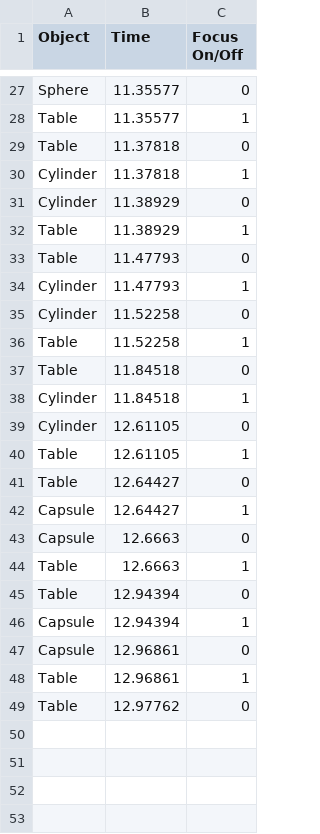
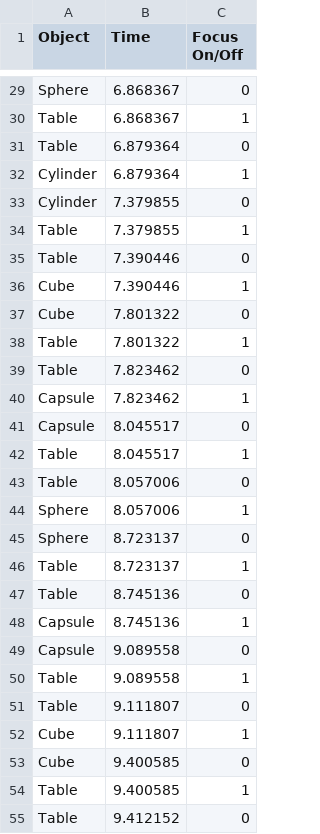
Before and after one commit to lukeemrichmills/AlloEyeTest, a CSV file: AlloEyeTestProject/Assets/CSV/Focus_Change.csv, drawn as a sheet; only a part is shown, gaps mark what is left out; removed rows and columns are numbered as before the commit, all else as after; the diff covers the shown part only; the diff names each change by its address in the sheet, - before the commit and + after, or states it on an @@ line.

```diff
--- a/AlloEyeTestProject/Assets/CSV/Focus_Change.csv
+++ b/AlloEyeTestProject/Assets/CSV/Focus_Change.csv
-B29:B30 (Time): 11.35577
+B29:B30 (Time): 6.868367
-B31:B32 (Time): 11.37818
+B31:B32 (Time): 6.879364
-B33:B34 (Time): 11.38929
+B33:B34 (Time): 7.379855
-B35 (Time): 11.47793
+B35 (Time): 7.390446
-row 34: Cylinder | 11.47793 | 1
-row 35: Cylinder | 11.52258 | 0
-row 36: Table | 11.52258 | 1
-row 37: Table | 11.84518 | 0
-row 38: Cylinder | 11.84518 | 1
-row 39: Cylinder | 12.61105 | 0
+row 36: Cube | 7.390446 | 1
+row 37: Cube | 7.801322 | 0
-B38 (Time): 12.61105
+B38 (Time): 7.801322
-B39:B40 (Time): 12.64427
+B39:B40 (Time): 7.823462
-B41:B42 (Time): 12.6663
+B41:B42 (Time): 8.045517
-B43 (Time): 12.94394
+B43 (Time): 8.057006
+row 44: Sphere | 8.057006 | 1
+row 45: Sphere | 8.723137 | 0
+row 46: Table | 8.723137 | 1
+row 47: Table | 8.745136 | 0
-B48 (Time): 12.94394
+B48 (Time): 8.745136
-B49:B50 (Time): 12.96861
+B49:B50 (Time): 9.089558
-B51 (Time): 12.97762
+B51 (Time): 9.111807
+row 52: Cube | 9.111807 | 1
+row 53: Cube | 9.400585 | 0
+row 54: Table | 9.400585 | 1
+row 55: Table | 9.412152 | 0
```
Also changed, not shown: 12 added rows, 6 removed rows and 19 edited cells elsewhere in this file, 10 other files.
